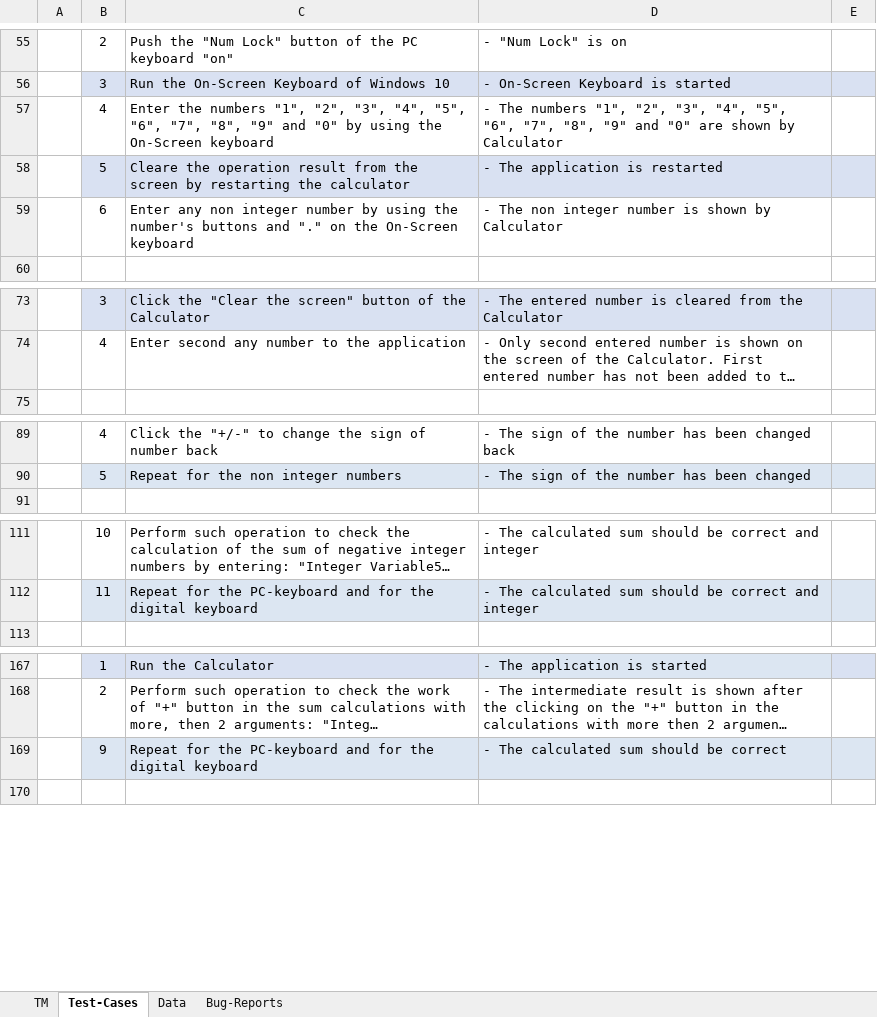
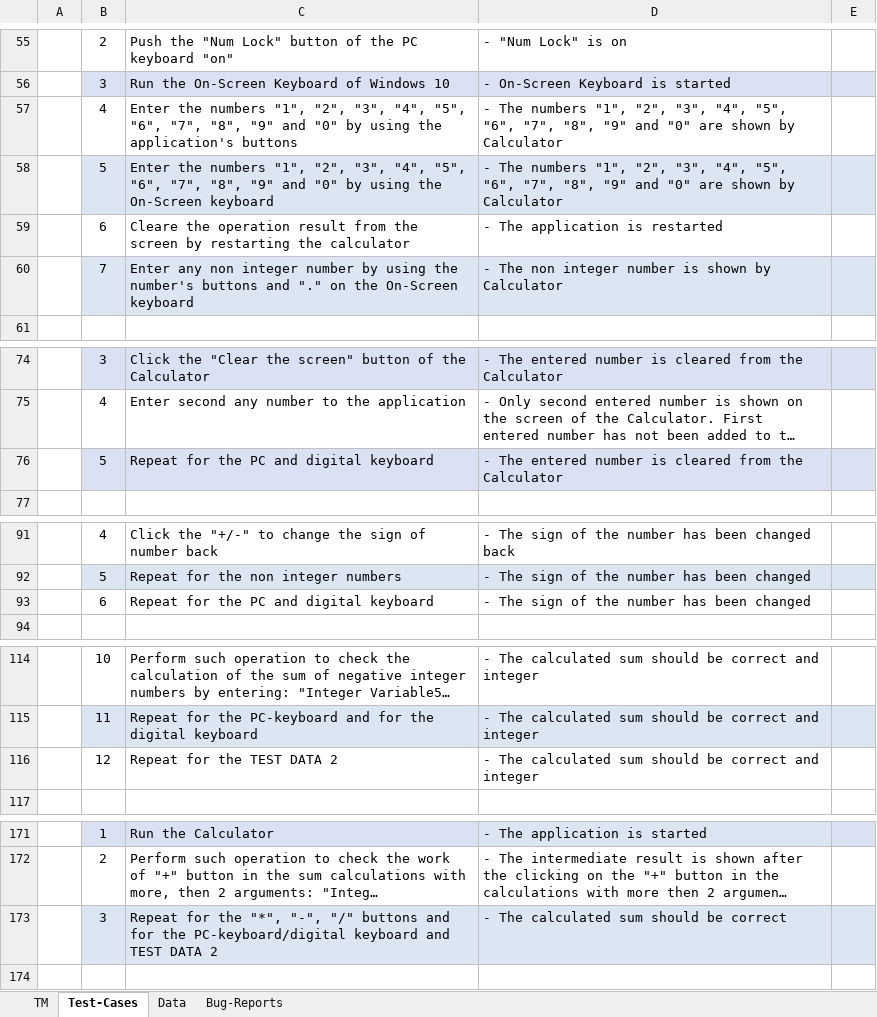
Before and after one commit to Alex1182-St/Lessons_Testing, an Excel workbook: Manual testing/Homework3/Test_Execution_Report_Calculator_Oleksandr_Stepaniuk.xlsx, sheet Test-Cases, drawn as a sheet; only a part is shown, gaps mark what is left out; long unchanged cells end in …; values as stored, in another font and other column widths than the file's, no borders; removed rows and columns are numbered as before the commit, all else as after; the diff covers the shown part only; the diff names each change by its address in the sheet, - before the commit and + after, or states it on an @@ line.

```diff
--- a/Manual testing/Homework3/Test_Execution_Report_Calculator_Oleksandr_Stepaniuk.xlsx (sheet Test-Cases)
+++ b/Manual testing/Homework3/Test_Execution_Report_Calculator_Oleksandr_Stepaniuk.xlsx (sheet Test-Cases)
-C57: …using the On-Screen keyboard
+C57: …using the application's buttons
+row 58:  | 5 | Enter the numbers "1", "2", "3", "4", "5", "6", "7", "8", "9" and "0" by using the On-Screen keyboard | - The numbers "1", "2", "3", "4", "5", "6", "7", "8", "9" and "0" are shown by Сalculator
-B59: 5
+B59: 6
-B59:E59 fill: #D9E1F2
+B59:E59 fill: none
-B60: 6
+B60: 7
-B60:E60 fill: none
+B60:E60 fill: #DCE6F2
+row 76:  | 5 | Repeat for the PC and digital keyboard | - The entered number is cleared from the Calculator
+row 93:  | 6 | Repeat for the PC and digital keyboard | - The sign of the number has been changed
+row 116:  | 12 | Repeat for the TEST DATA 2 | - The calculated sum should be correct and integer
-row 169:  | 9 | Repeat for the PC-keyboard and for the digital keyboard | - The calculated sum should be correct
+row 173:  | 3 | Repeat for the "*", "-", "/" buttons and for the PC-keyboard/digital keyboard and TEST DATA 2 | - The calculated sum should be correct
```
Also changed, not shown: 19 edited cells elsewhere in this sheet, sheet Bug-Reports, sheet TM, sheet Data, charts or pictures.
